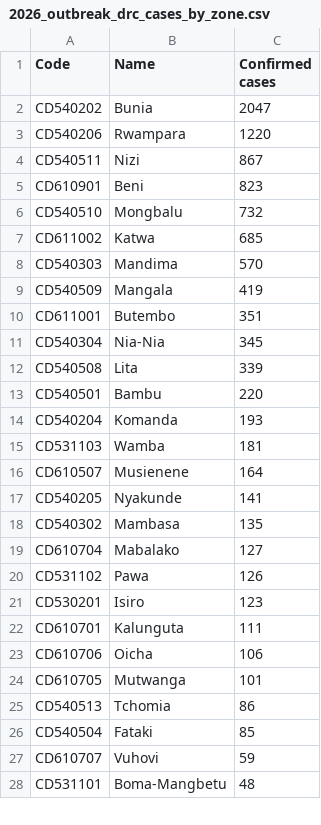
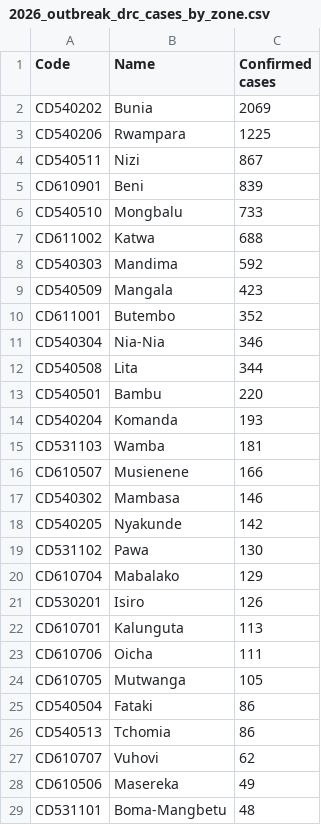
Before and after one commit to ONEcampaign/ebola-2026-outbreak, a CSV file: data/output/2026_outbreak_drc_cases_by_zone.csv, drawn as a sheet; only a part is shown; the diff covers the shown part only.

```diff
--- a/data/output/2026_outbreak_drc_cases_by_zone.csv
+++ b/data/output/2026_outbreak_drc_cases_by_zone.csv
@@ -1,13 +1,13 @@
 Code,Name,Confirmed cases
-CD540202,Bunia,2047
-CD540206,Rwampara,1220
+CD540202,Bunia,2069
+CD540206,Rwampara,1225
 CD540511,Nizi,867
-CD610901,Beni,823
-CD540510,Mongbalu,732
-CD611002,Katwa,685
-CD540303,Mandima,570
-CD540509,Mangala,419
-CD611001,Butembo,351
-CD540304,Nia-Nia,345
-CD540508,Lita,339
+CD610901,Beni,839
+CD540510,Mongbalu,733
+CD611002,Katwa,688
+CD540303,Mandima,592
+CD540509,Mangala,423
+CD611001,Butembo,352
+CD540304,Nia-Nia,346
+CD540508,Lita,344
 CD540501,Bambu,220
@@ -15,14 +15,15 @@ CD540204,Komanda,193
 CD531103,Wamba,181
-CD610507,Musienene,164
-CD540205,Nyakunde,141
-CD540302,Mambasa,135
-CD610704,Mabalako,127
-CD531102,Pawa,126
-CD530201,Isiro,123
-CD610701,Kalunguta,111
-CD610706,Oicha,106
-CD610705,Mutwanga,101
+CD610507,Musienene,166
+CD540302,Mambasa,146
+CD540205,Nyakunde,142
+CD531102,Pawa,130
+CD610704,Mabalako,129
+CD530201,Isiro,126
+CD610701,Kalunguta,113
+CD610706,Oicha,111
+CD610705,Mutwanga,105
+CD540504,Fataki,86
 CD540513,Tchomia,86
-CD540504,Fataki,85
-CD610707,Vuhovi,59
+CD610707,Vuhovi,62
+CD610506,Masereka,49
 CD531101,Boma-Mangbetu,48
```
Also changed, not shown: 2 added rows, 3 removed rows and 3 edited cells elsewhere in this file.
